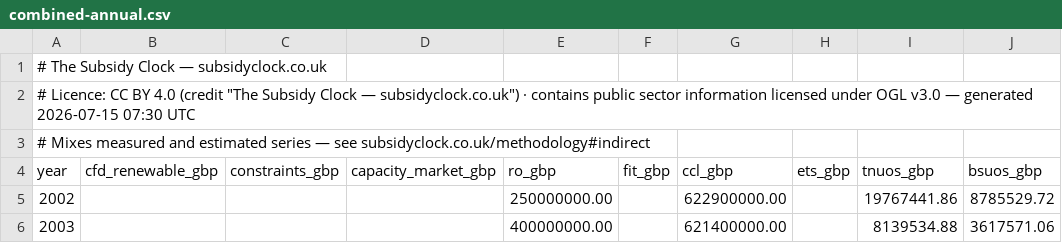
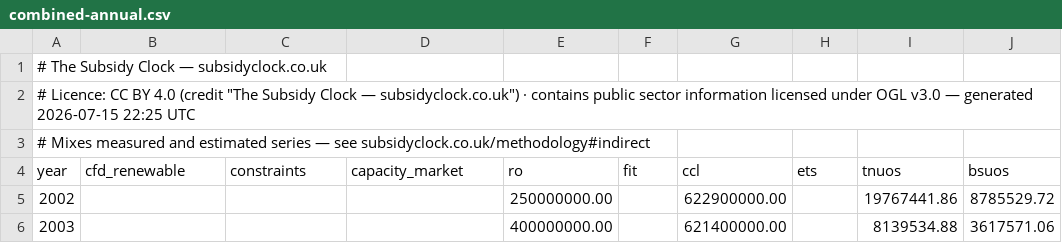
Before and after one commit to richardjlyon/subsidy-clock, a CSV file: site/data/combined-annual.csv, drawn as a sheet; only a part is shown.

```diff
--- a/site/data/combined-annual.csv
+++ b/site/data/combined-annual.csv
@@ -1,5 +1,5 @@
 # The Subsidy Clock — subsidyclock.co.uk
-# Licence: CC BY 4.0 (credit "The Subsidy Clock — subsidyclock.co.uk") · contains public sector information licensed under OGL v3.0 — generated 2026-07-15 07:30 UTC
+# Licence: CC BY 4.0 (credit "The Subsidy Clock — subsidyclock.co.uk") · contains public sector information licensed under OGL v3.0 — generated 2026-07-15 22:25 UTC
 # Mixes measured and estimated series — see subsidyclock.co.uk/methodology#indirect
-year,cfd_renewable_gbp,constraints_gbp,capacity_market_gbp,ro_gbp,fit_gbp,ccl_gbp,ets_gbp,tnuos_gbp,bsuos_gbp
+year,cfd_renewable,constraints,capacity_market,ro,fit,ccl,ets,tnuos,bsuos
 2002,,,,250000000.00,,622900000.00,,19767441.86,8785529.72
```
Also changed, not shown: site/data/bsuos.csv, site/data/capacity-market.csv, 19 other files.
